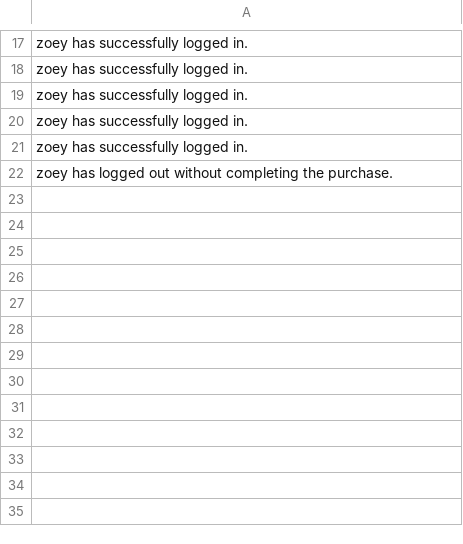
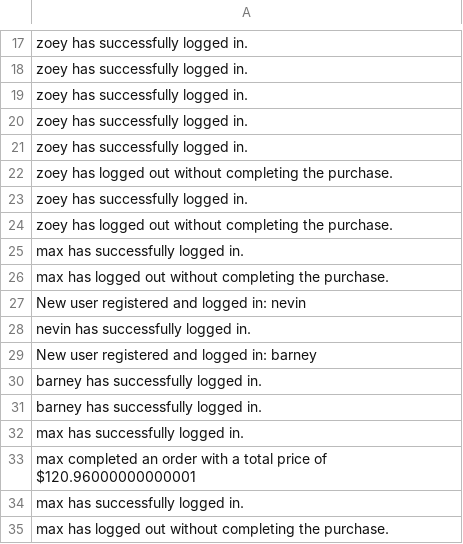
Before and after one commit to maxruther/SE_450--Final_Project, a CSV file: importantEvents.csv, drawn as a sheet; only a part is shown, gaps mark what is left out.

```diff
--- a/importantEvents.csv
+++ b/importantEvents.csv
@@ -22 +22,14 @@ zoey has successfully logged in.
 zoey has logged out without completing the purchase.
+zoey has successfully logged in.
+zoey has logged out without completing the purchase.
+max has successfully logged in.
+max has logged out without completing the purchase.
+New user registered and logged in: nevin
+nevin has successfully logged in.
+New user registered and logged in: barney
+barney has successfully logged in.
+barney has successfully logged in.
+max has successfully logged in.
+max completed an order with a total price of $120.96000000000001
+max has successfully logged in.
+max has logged out without completing the purchase.
```
Also changed, not shown: 11 other files.
